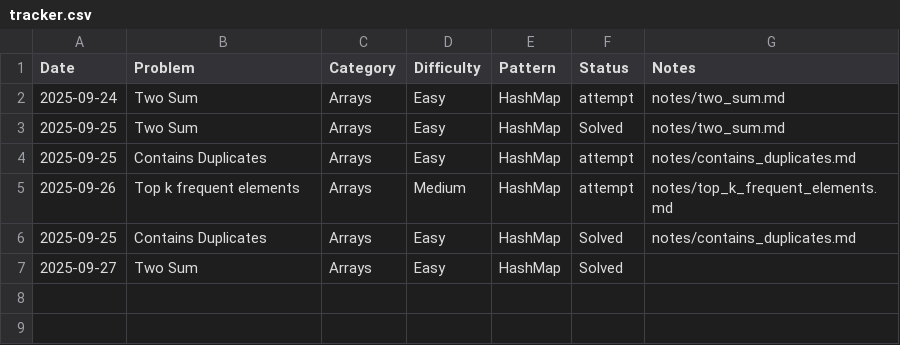
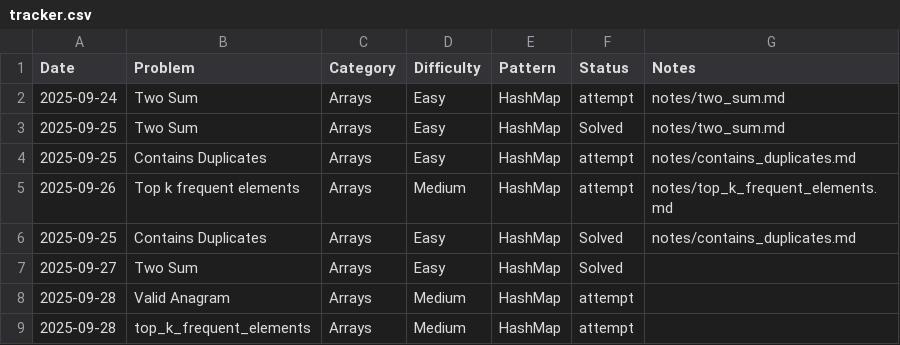
Before and after one commit to freddxworld/leetcode_progress, a CSV file: tracker.csv, drawn as a sheet.

Commit message:
[Attempt] Arrays - top_k_frequent_elements : issues with figuring out how to get the most frequent elements at the end {HashMap}

```diff
--- a/tracker.csv
+++ b/tracker.csv
@@ -7 +7,3 @@ Date,Problem,Category,Difficulty,Pattern,Status,Notes
 2025-09-27,Two Sum,Arrays,Easy,HashMap,Solved
+2025-09-28,Valid Anagram,Arrays,Medium,HashMap,attempt
+2025-09-28,top_k_frequent_elements,Arrays,Medium,HashMap,attempt
```
Also changed, not shown: 1 other file.
